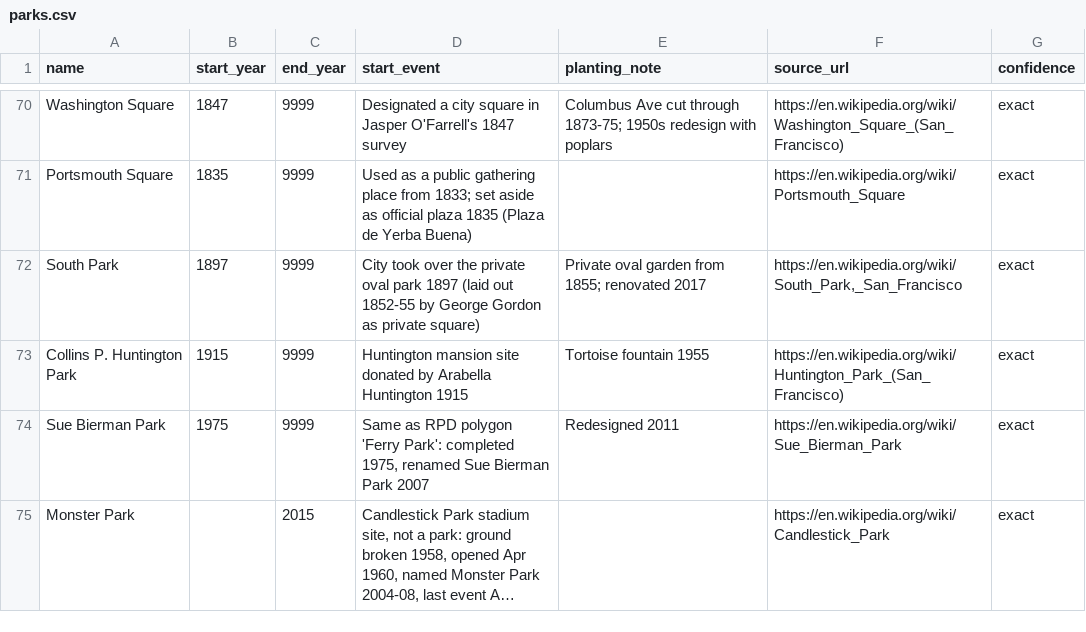
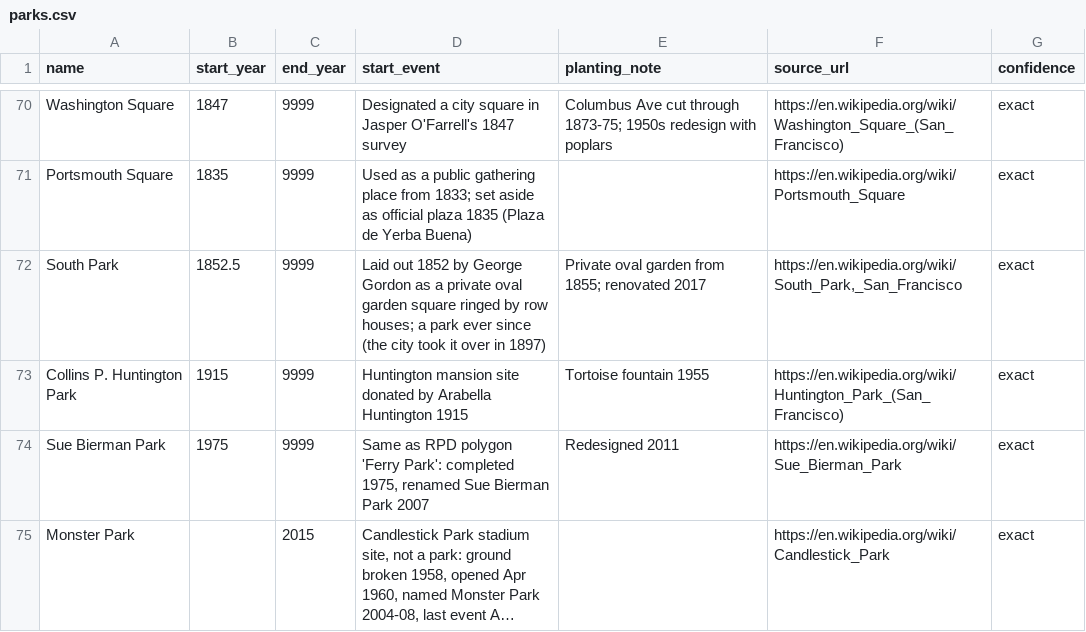
Before and after one commit to tjaffee99/bay, a CSV file: data/tables/parks.csv, drawn as a sheet; only a part is shown, gaps mark what is left out; long unchanged cells end in ….

```diff
--- a/data/tables/parks.csv
+++ b/data/tables/parks.csv
@@ -71,3 +71,3 @@ Washington Square,1847,9999,Designated a city square in Jasper O'Farrell's 1847
 Portsmouth Square,1835,9999,Used as a public gathering place from 1833; set aside as official plaza 1835 (Plaza de Yerba Buena),,https://en.wikipedia.org/wiki/Portsmouth_Square,exact
-South Park,1897,9999,City took over the private oval park 1897 (laid out 1852-55 by George Gordon as private square),Private oval garden from 1855; renovated 2017,"https://en.wikipedia.org/wiki/South_Park,_San_Francisco",exact
+South Park,1852.5,9999,Laid out 1852 by George Gordon as a private oval garden square ringed by row houses; a park ever since (the city took it over in 1897),Private oval garden from 1855; renovated 2017,"https://en.wikipedia.org/wiki/South_Park,_San_Francisco",exact
 Collins P. Huntington Park,1915,9999,Huntington mansion site donated by Arabella Huntington 1915,Tortoise fountain 1955,https://en.wikipedia.org/wiki/Huntington_Park_(San_Francisco),exact
```
Also changed, not shown: 10 other files.
